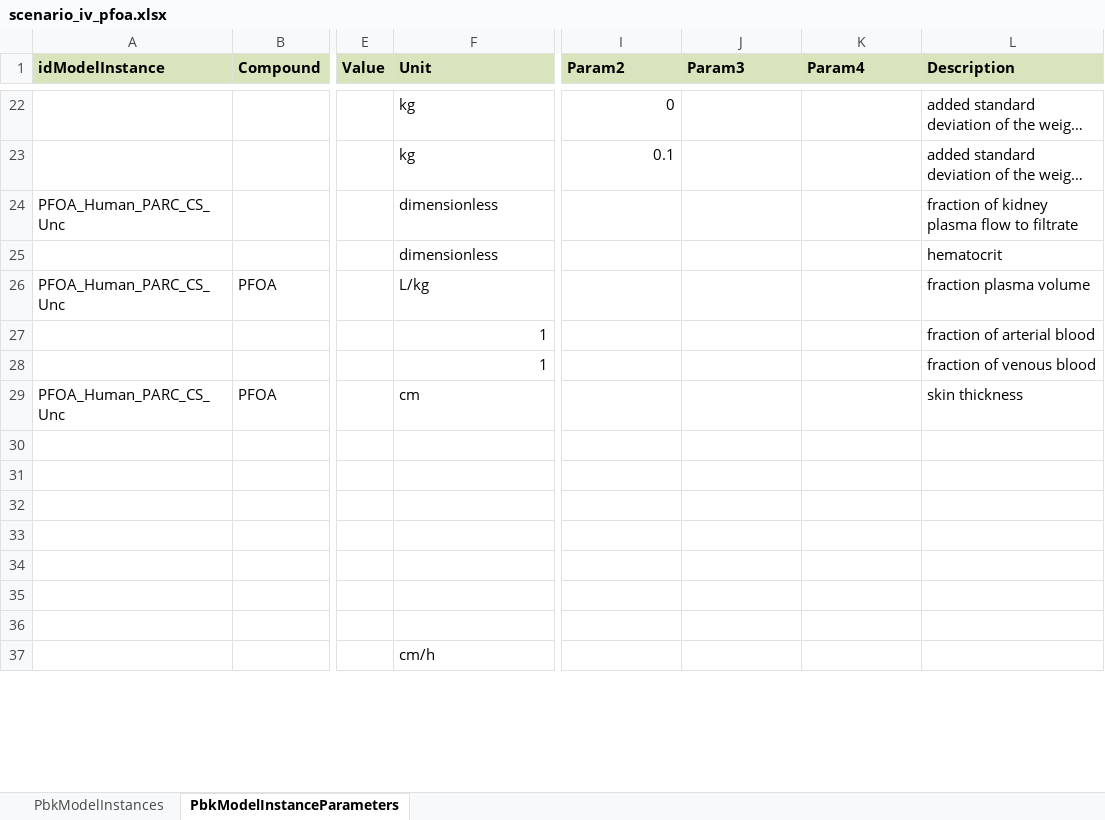
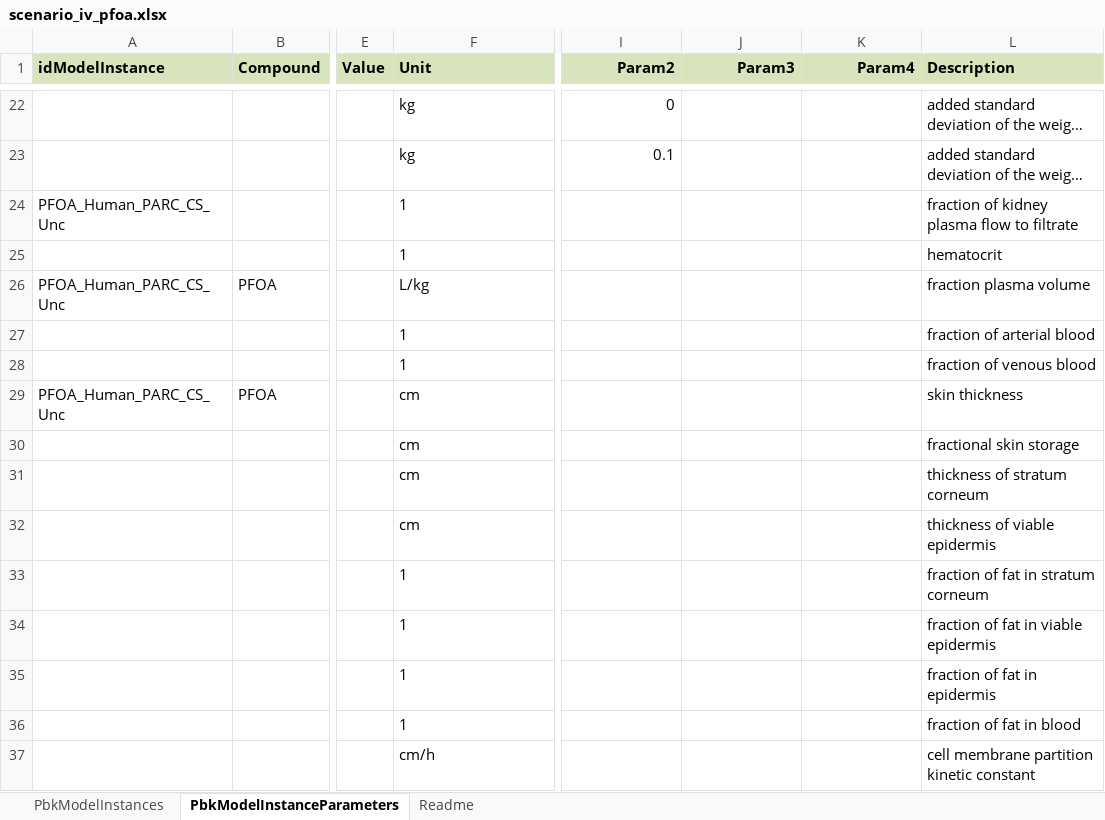
Before and after one commit to Ratierau/PARC_PFAS_PBPKmodel, an Excel workbook: Codes_PFAS_models/PFAS_PBK_lifetime/scenario_iv_pfoa.xlsx, sheet PbkModelInstanceParameters, drawn as a sheet; only a part is shown, gaps mark what is left out; long unchanged cells end in …; values as stored, in another font and other column widths than the file's, no borders; the diff covers the shown part only; the diff names each change by its address in the sheet, - before the commit and + after, or states it on an @@ line.

Commit message:
Add files via upload
New versions of the parametrization files.

```diff
--- a/Codes_PFAS_models/PFAS_PBK_lifetime/scenario_iv_pfoa.xlsx (sheet PbkModelInstanceParameters)
+++ b/Codes_PFAS_models/PFAS_PBK_lifetime/scenario_iv_pfoa.xlsx (sheet PbkModelInstanceParameters)
+sheet tab: Readme
-I1:K1 alignment: left
+I1:K1 alignment: right
-F24:F25 (Unit): dimensionless
+F24:F25 (Unit): 1
-F27:F28 alignment: right
+F27:F28 alignment: left
-F30:F32 (Unit): (empty)
+F30:F32 (Unit): cm
-L30 (Description): (empty)
+L30 (Description): fractional skin storage
-L31 (Description): (empty)
+L31 (Description): thickness of stratum corneum
-L32 (Description): (empty)
+L32 (Description): thickness of viable epidermis
-F33:F36 (Unit): (empty)
+F33:F36 (Unit): 1
-L33 (Description): (empty)
+L33 (Description): fraction of fat in stratum corneum
-L34 (Description): (empty)
+L34 (Description): fraction of fat in viable epidermis
-L35 (Description): (empty)
+L35 (Description): fraction of fat in epidermis
-L36 (Description): (empty)
+L36 (Description): fraction of fat in blood
-L37 (Description): (empty)
+L37 (Description): cell membrane partition kinetic constant
```
Also changed, not shown: 72 edited cells and cell formats elsewhere in this sheet, sheet PbkModelInstances, Codes_PFAS_models/PFAS_PBK_lifetime/scenario_iv_pfos.xlsx, 1 other file.
